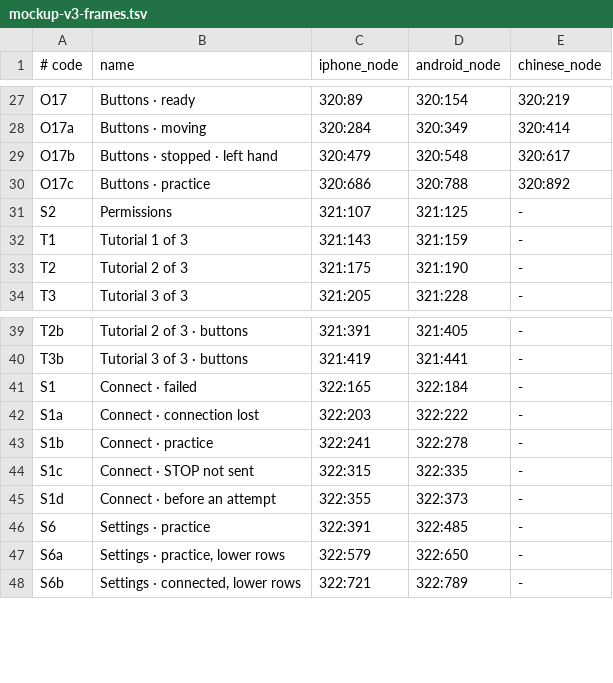
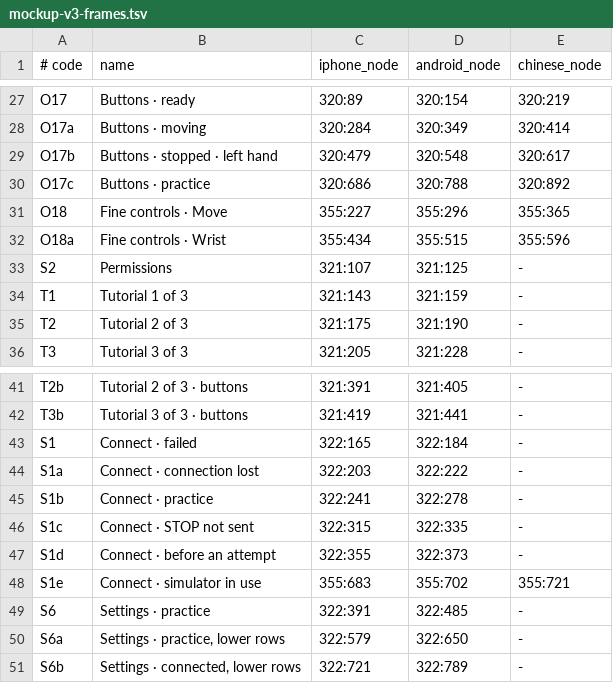
Before and after one commit to WIDM/teleop-ios, a TSV file: docs/figma/mockup-v3-frames.tsv, drawn as a sheet; only a part is shown, gaps mark what is left out; the diff names each change by its address in the sheet, - before the commit and + after, or states it on an @@ line.

Commit message:
Figma map: fine controls Move and Wrist pages, simulator-in-use connect screen

```diff
--- a/docs/figma/mockup-v3-frames.tsv
+++ b/docs/figma/mockup-v3-frames.tsv
+row 31: O18 | Fine controls · Move | 355:227 | 355:296 | 355:365
+row 32: O18a | Fine controls · Wrist | 355:434 | 355:515 | 355:596
+row 48: S1e | Connect · simulator in use | 355:683 | 355:702 | 355:721
```
